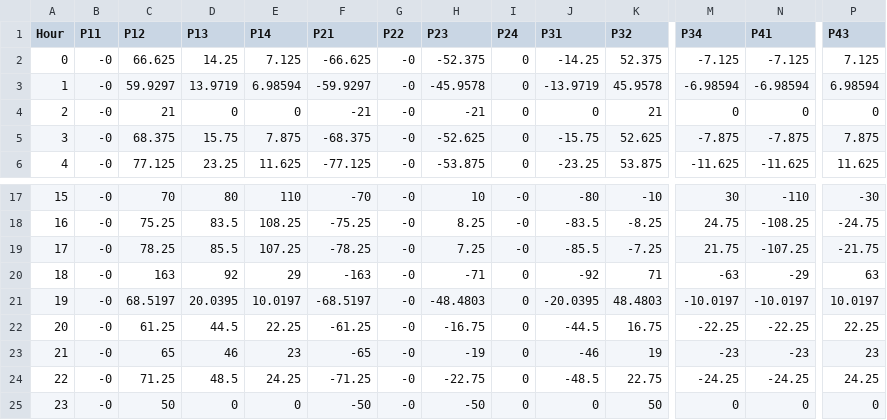
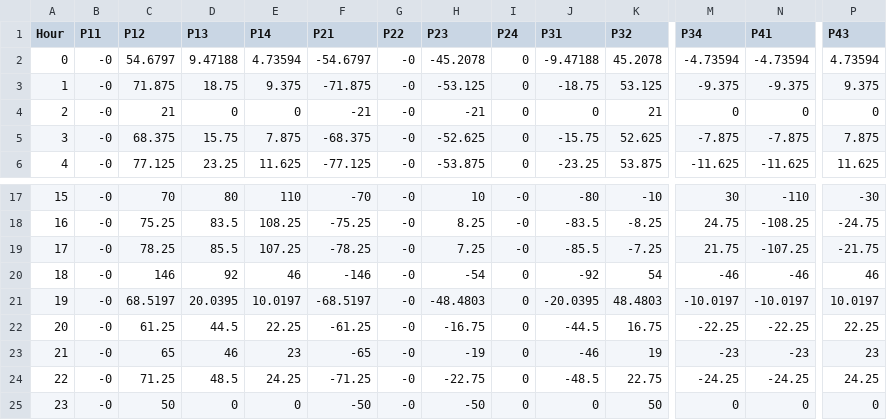
Before and after one commit to TalhaRehmanMTRKT/seminar-content-ASO, a CSV file: code/powerflow.csv, drawn as a sheet; only a part is shown, gaps mark what is left out; the diff covers the shown part only; the diff names each change by its address in the sheet, - before the commit and + after, or states it on an @@ line.

```diff
--- a/code/powerflow.csv
+++ b/code/powerflow.csv
-C2 (P12): 66.625
+C2 (P12): 54.6797
-D2 (P13): 14.25
+D2 (P13): 9.47188
-E2 (P14): 7.125
+E2 (P14): 4.73594
-F2 (P21): -66.625
+F2 (P21): -54.6797
-H2 (P23): -52.375
+H2 (P23): -45.2078
-J2 (P31): -14.25
+J2 (P31): -9.47188
-K2 (P32): 52.375
+K2 (P32): 45.2078
-M2 (P34): -7.125
+M2 (P34): -4.73594
-N2 (P41): -7.125
+N2 (P41): -4.73594
-P2 (P43): 7.125
+P2 (P43): 4.73594
-C3 (P12): 59.9297
+C3 (P12): 71.875
-D3 (P13): 13.9719
+D3 (P13): 18.75
-E3 (P14): 6.98594
+E3 (P14): 9.375
-F3 (P21): -59.9297
+F3 (P21): -71.875
-H3 (P23): -45.9578
+H3 (P23): -53.125
-J3 (P31): -13.9719
+J3 (P31): -18.75
-K3 (P32): 45.9578
+K3 (P32): 53.125
-M3 (P34): -6.98594
+M3 (P34): -9.375
-N3 (P41): -6.98594
+N3 (P41): -9.375
-P3 (P43): 6.98594
+P3 (P43): 9.375
-C20 (P12): 163
+C20 (P12): 146
-E20 (P14): 29
+E20 (P14): 46
-F20 (P21): -163
+F20 (P21): -146
-H20 (P23): -71
+H20 (P23): -54
-K20 (P32): 71
+K20 (P32): 54
-M20 (P34): -63
+M20 (P34): -46
-N20 (P41): -29
+N20 (P41): -46
-P20 (P43): 63
+P20 (P43): 46
```
Also changed, not shown: 30 edited cells elsewhere in this file, code/results.csv, code/theta.csv, 1 other file.
